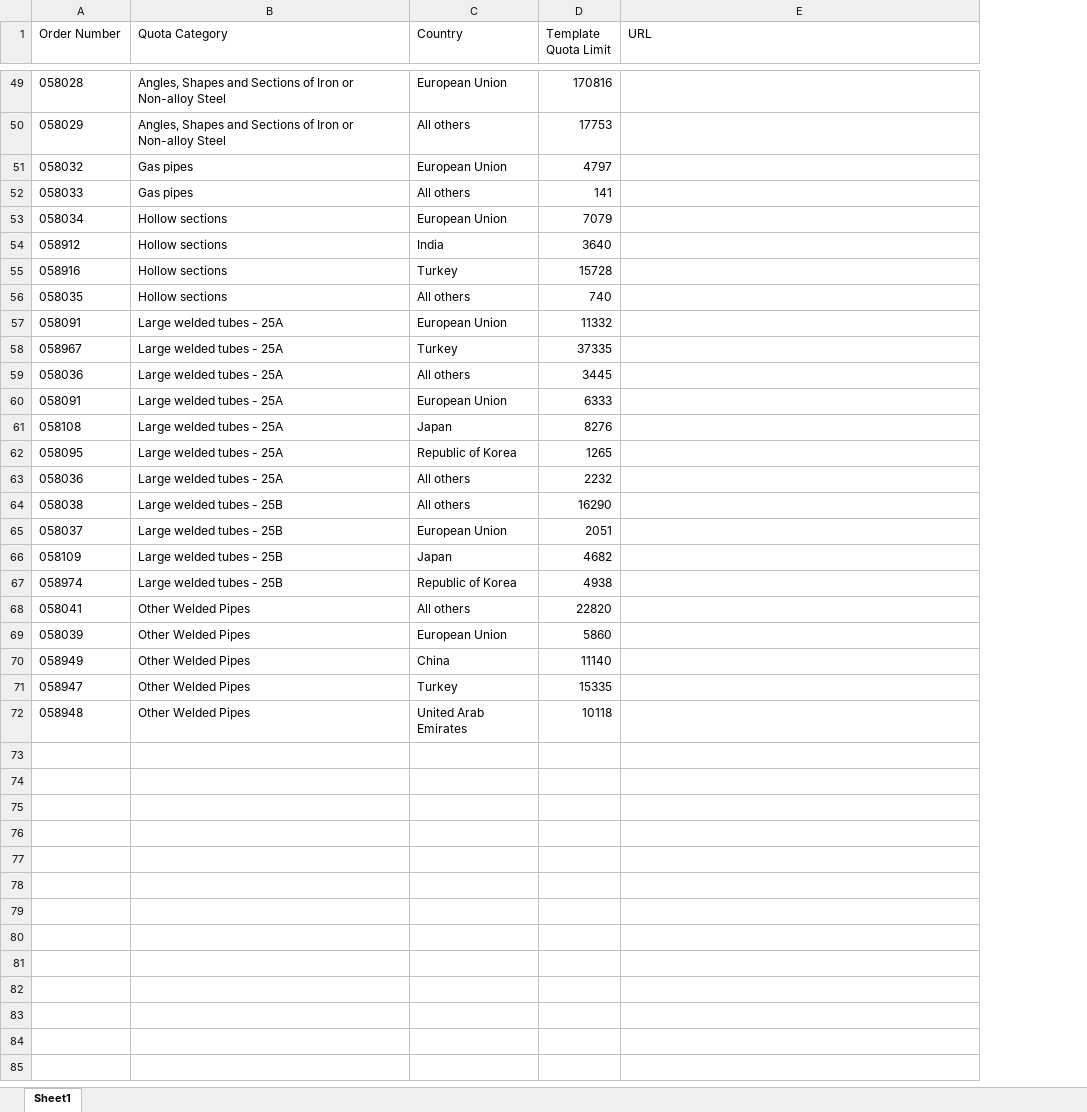
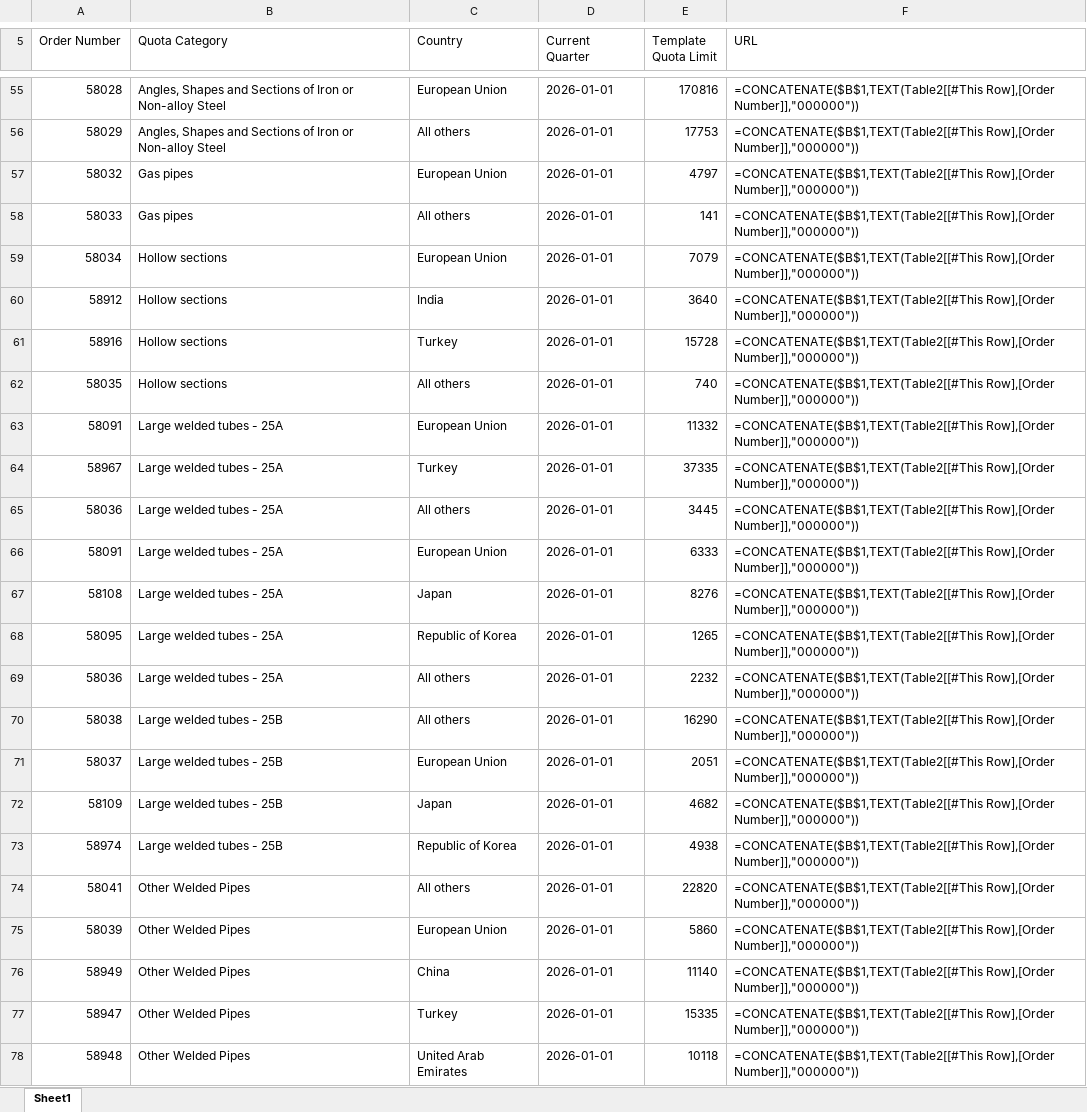
Before and after one commit to salt0401/EU-Quota, an Excel workbook: data/input/uk_quota_urls.xlsx, sheet Sheet1, drawn as a sheet; only a part is shown, gaps mark what is left out; values as stored, in another font and other column widths than the file's, no borders; formulas without a stored value are shown as written; table styles not drawn; addresses are those after the commit; the diff covers the shown part only; the diff names each change by its address in the sheet, - before the commit and + after, or states it on an @@ line.

```diff
--- a/data/input/uk_quota_urls.xlsx (sheet Sheet1)
+++ b/data/input/uk_quota_urls.xlsx (sheet Sheet1)
+column D (Current Quarter), rows 55-78: all 2026-01-01
-A55 (Order Number): 058028
+A55 (Order Number): 58028
-F55:F78 (URL): (empty)
+F55:F78 (URL): =CONCATENATE($B$1,TEXT(Table2[[#This Row],[Order Number]],"000000"))
-A56 (Order Number): 058029
+A56 (Order Number): 58029
-A57 (Order Number): 058032
+A57 (Order Number): 58032
-A58 (Order Number): 058033
+A58 (Order Number): 58033
-A59 (Order Number): 058034
+A59 (Order Number): 58034
-A60 (Order Number): 058912
+A60 (Order Number): 58912
-A61 (Order Number): 058916
+A61 (Order Number): 58916
-A62 (Order Number): 058035
+A62 (Order Number): 58035
-A63 (Order Number): 058091
+A63 (Order Number): 58091
-A64 (Order Number): 058967
+A64 (Order Number): 58967
-A65 (Order Number): 058036
+A65 (Order Number): 58036
-A66 (Order Number): 058091
+A66 (Order Number): 58091
-A67 (Order Number): 058108
+A67 (Order Number): 58108
-A68 (Order Number): 058095
+A68 (Order Number): 58095
-A69 (Order Number): 058036
+A69 (Order Number): 58036
-A70 (Order Number): 058038
+A70 (Order Number): 58038
-A71 (Order Number): 058037
+A71 (Order Number): 58037
-A72 (Order Number): 058109
+A72 (Order Number): 58109
-A73 (Order Number): 058974
+A73 (Order Number): 58974
-A74 (Order Number): 058041
+A74 (Order Number): 58041
-A75 (Order Number): 058039
+A75 (Order Number): 58039
-A76 (Order Number): 058949
+A76 (Order Number): 58949
-A77 (Order Number): 058947
+A77 (Order Number): 58947
-A78 (Order Number): 058948
+A78 (Order Number): 58948
```
Also changed, not shown: 7 added rows, 1 removed row and 86 edited cells elsewhere in this sheet, 41 other files.
